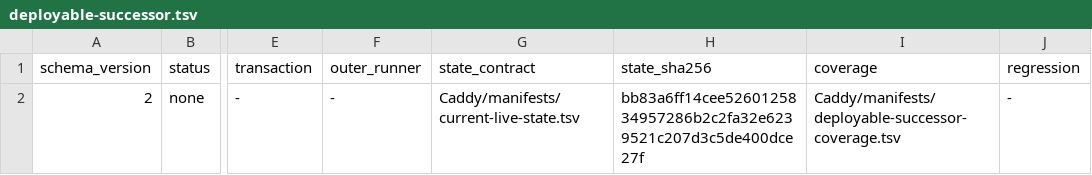
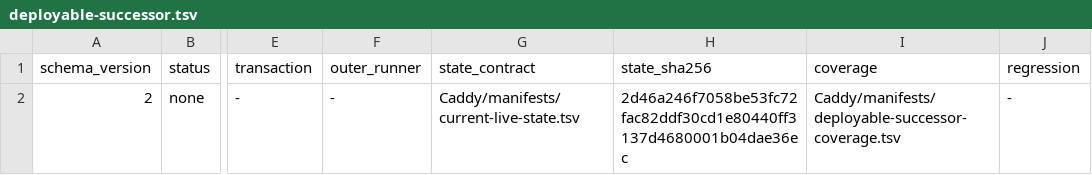
Before and after one commit to Racerx323/homelab-server-configs, a TSV file: Caddy/manifests/deployable-successor.tsv, drawn as a sheet; only a part is shown, gaps mark what is left out; the diff names each change by its address in the sheet, - before the commit and + after, or states it on an @@ line.

```diff
--- a/Caddy/manifests/deployable-successor.tsv
+++ b/Caddy/manifests/deployable-successor.tsv
-H2 (state_sha256): bb83a6ff14cee5260125834957286b2c2fa32e6239521c207d3c5de400dce27f
+H2 (state_sha256): 2d46a246f7058be53fc72fac82ddf30cd1e80440ff3137d4680001b04dae36ec
```
Also changed, not shown: Caddy/manifests/current-live-state.tsv, 7 other files.
